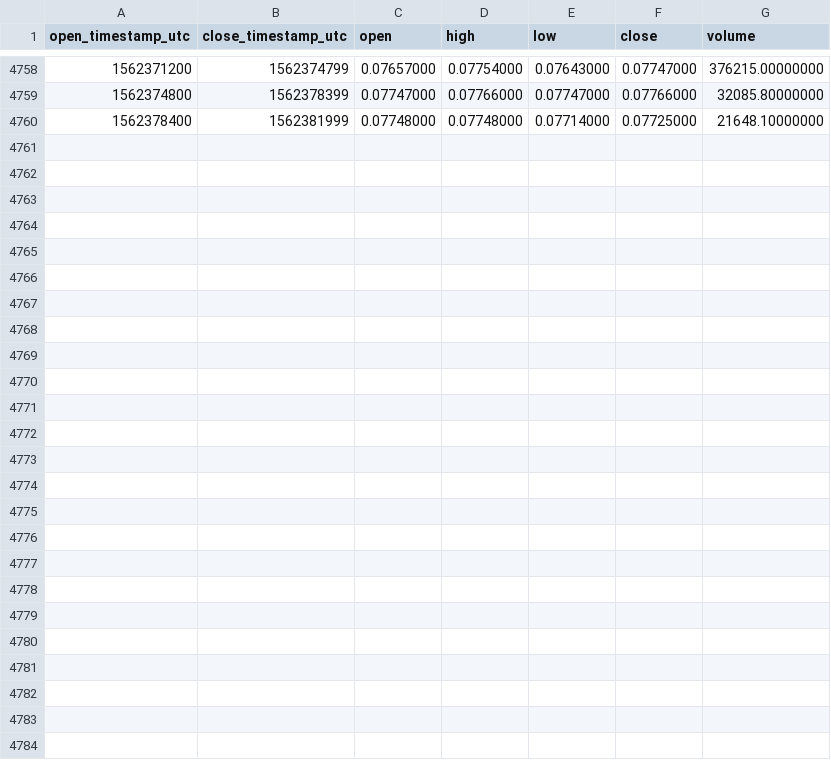
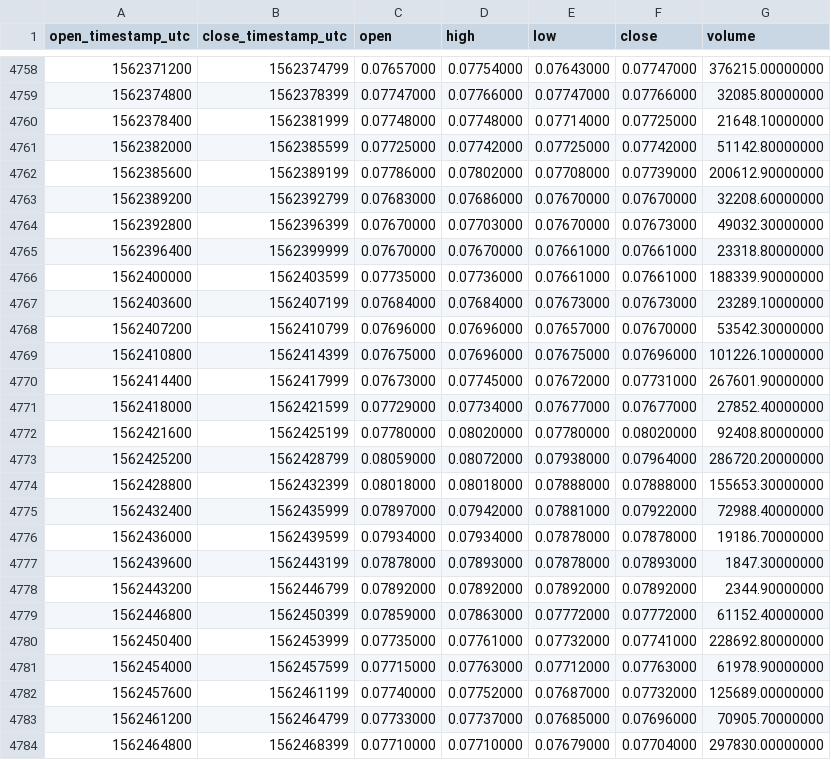
Before and after one commit to cryptobigbro/binance-ADATUSD, a CSV file: binance-ADATUSD-1h.csv, drawn as a sheet; only a part is shown, gaps mark what is left out; the diff names each change by its address in the sheet, - before the commit and + after, or states it on an @@ line.

Commit message:
Update OHLCV data.

```diff
--- a/binance-ADATUSD-1h.csv
+++ b/binance-ADATUSD-1h.csv
+row 4761: 1562382000 | 1562385599 | 0.07725000 | 0.07742000 | 0.07725000 | 0.07742000 | 51142.80000000
+row 4762: 1562385600 | 1562389199 | 0.07786000 | 0.07802000 | 0.07708000 | 0.07739000 | 200612.90000000
+row 4763: 1562389200 | 1562392799 | 0.07683000 | 0.07686000 | 0.07670000 | 0.07670000 | 32208.60000000
+row 4764: 1562392800 | 1562396399 | 0.07670000 | 0.07703000 | 0.07670000 | 0.07673000 | 49032.30000000
+row 4765: 1562396400 | 1562399999 | 0.07670000 | 0.07670000 | 0.07661000 | 0.07661000 | 23318.80000000
+row 4766: 1562400000 | 1562403599 | 0.07735000 | 0.07736000 | 0.07661000 | 0.07661000 | 188339.90000000
+row 4767: 1562403600 | 1562407199 | 0.07684000 | 0.07684000 | 0.07673000 | 0.07673000 | 23289.10000000
+row 4768: 1562407200 | 1562410799 | 0.07696000 | 0.07696000 | 0.07657000 | 0.07670000 | 53542.30000000
+row 4769: 1562410800 | 1562414399 | 0.07675000 | 0.07696000 | 0.07675000 | 0.07696000 | 101226.10000000
+row 4770: 1562414400 | 1562417999 | 0.07673000 | 0.07745000 | 0.07672000 | 0.07731000 | 267601.90000000
+row 4771: 1562418000 | 1562421599 | 0.07729000 | 0.07734000 | 0.07677000 | 0.07677000 | 27852.40000000
+row 4772: 1562421600 | 1562425199 | 0.07780000 | 0.08020000 | 0.07780000 | 0.08020000 | 92408.80000000
+row 4773: 1562425200 | 1562428799 | 0.08059000 | 0.08072000 | 0.07938000 | 0.07964000 | 286720.20000000
+row 4774: 1562428800 | 1562432399 | 0.08018000 | 0.08018000 | 0.07888000 | 0.07888000 | 155653.30000000
+row 4775: 1562432400 | 1562435999 | 0.07897000 | 0.07942000 | 0.07881000 | 0.07922000 | 72988.40000000
+row 4776: 1562436000 | 1562439599 | 0.07934000 | 0.07934000 | 0.07878000 | 0.07878000 | 19186.70000000
+row 4777: 1562439600 | 1562443199 | 0.07878000 | 0.07893000 | 0.07878000 | 0.07893000 | 1847.30000000
+row 4778: 1562443200 | 1562446799 | 0.07892000 | 0.07892000 | 0.07892000 | 0.07892000 | 2344.90000000
+row 4779: 1562446800 | 1562450399 | 0.07859000 | 0.07863000 | 0.07772000 | 0.07772000 | 61152.40000000
+row 4780: 1562450400 | 1562453999 | 0.07735000 | 0.07761000 | 0.07732000 | 0.07741000 | 228692.80000000
+row 4781: 1562454000 | 1562457599 | 0.07715000 | 0.07763000 | 0.07712000 | 0.07763000 | 61978.90000000
+row 4782: 1562457600 | 1562461199 | 0.07740000 | 0.07752000 | 0.07687000 | 0.07732000 | 125689.00000000
+row 4783: 1562461200 | 1562464799 | 0.07733000 | 0.07737000 | 0.07685000 | 0.07696000 | 70905.70000000
+row 4784: 1562464800 | 1562468399 | 0.07710000 | 0.07710000 | 0.07679000 | 0.07704000 | 297830.00000000
```
Also changed, not shown: binance-ADATUSD-1d.csv.
